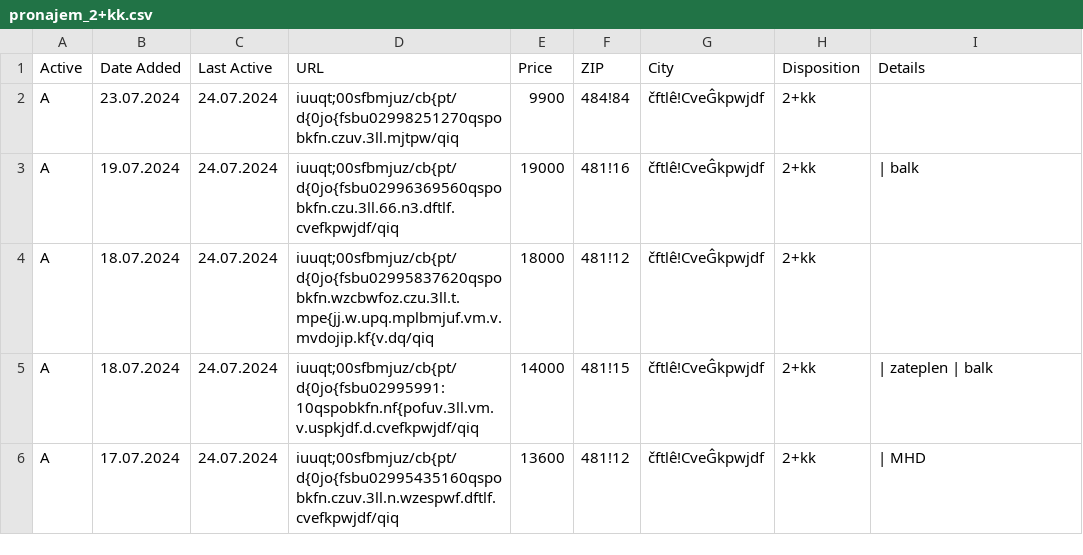
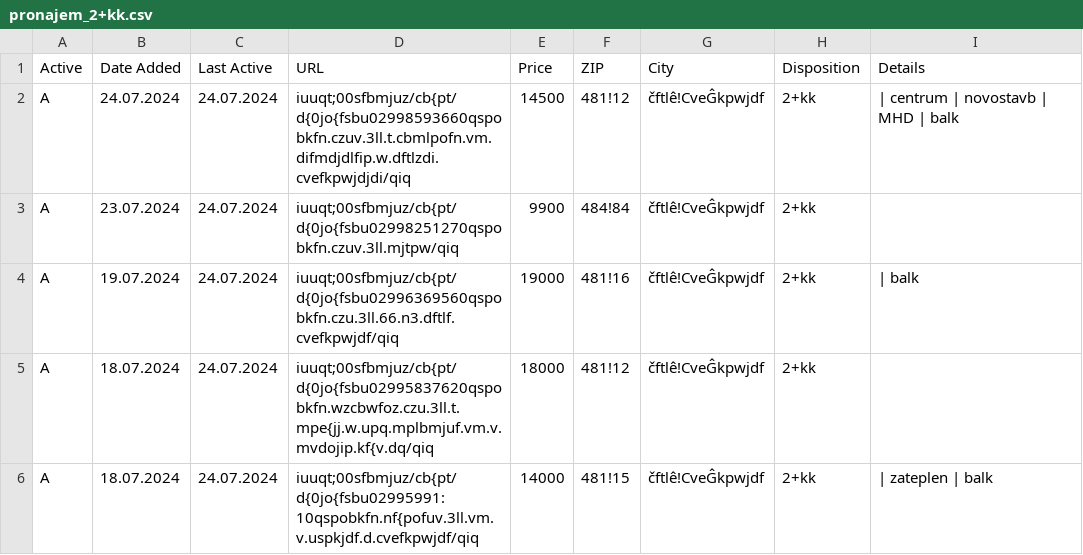
Before and after one commit to zahapat/real-watchdog, a CSV file: database/pronajem_2+kk.csv, drawn as a sheet; only a part is shown; the shorter side is filled out with more unchanged rows.

Commit message:
[refactor]: Update database via automated action

```diff
--- a/database/pronajem_2+kk.csv
+++ b/database/pronajem_2+kk.csv
@@ -1,2 +1,3 @@
 Active,Date Added,Last Active,URL,Price,ZIP,City,Disposition,Details
+A,24.07.2024,24.07.2024,iuuqt;00sfbmjuz/cb{pt/d{0jo{fsbu02998593660qspobkfn.czuv.3ll.t.cbmlpofn.vm.difmdjdlfip.w.dftlzdi.cvefkpwjdjdi/qiq,14500,481!12,čftlê!CveĜkpwjdf,2+kk,|  centrum  |  novostavb  |  MHD  |  balk
 A,23.07.2024,24.07.2024,iuuqt;00sfbmjuz/cb{pt/d{0jo{fsbu02998251270qspobkfn.czuv.3ll.mjtpw/qiq,9900,484!84,čftlê!CveĜkpwjdf,2+kk,""
```
Also changed, not shown: database/pronajem_3+1.csv.
